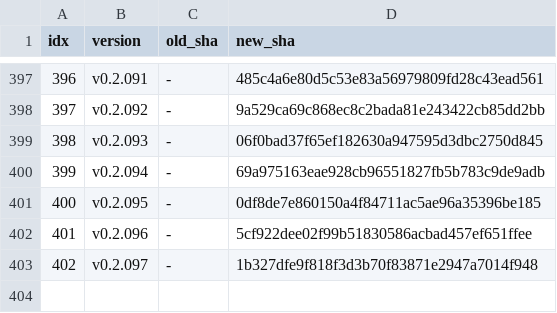
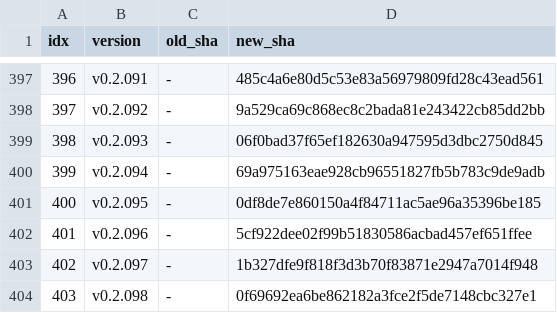
Before and after one commit to iltranqui/lightnet, a TSV file: tasks/rust/version-map.tsv, drawn as a sheet; only a part is shown, gaps mark what is left out.

Commit message:
docs(rust): record v0.2.098 f16 connected

```diff
--- a/tasks/rust/version-map.tsv
+++ b/tasks/rust/version-map.tsv
@@ -403 +403,2 @@ idx	version	old_sha	new_sha
 402	v0.2.097	-	1b327dfe9f818f3d3b70f83871e2947a7014f948
+403	v0.2.098	-	0f69692ea6be862182a3fce2f5de7148cbc327e1
```
Also changed, not shown: 5 other files.
